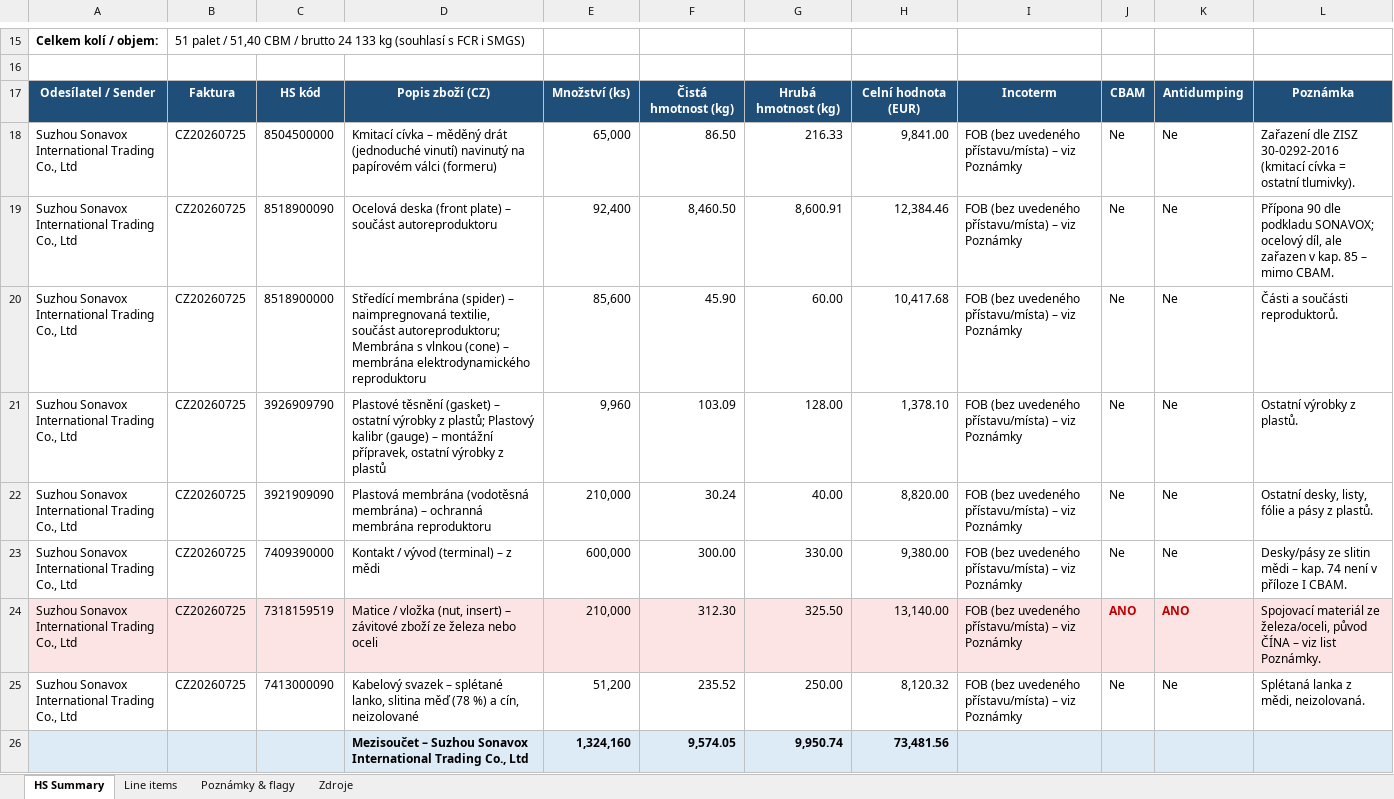
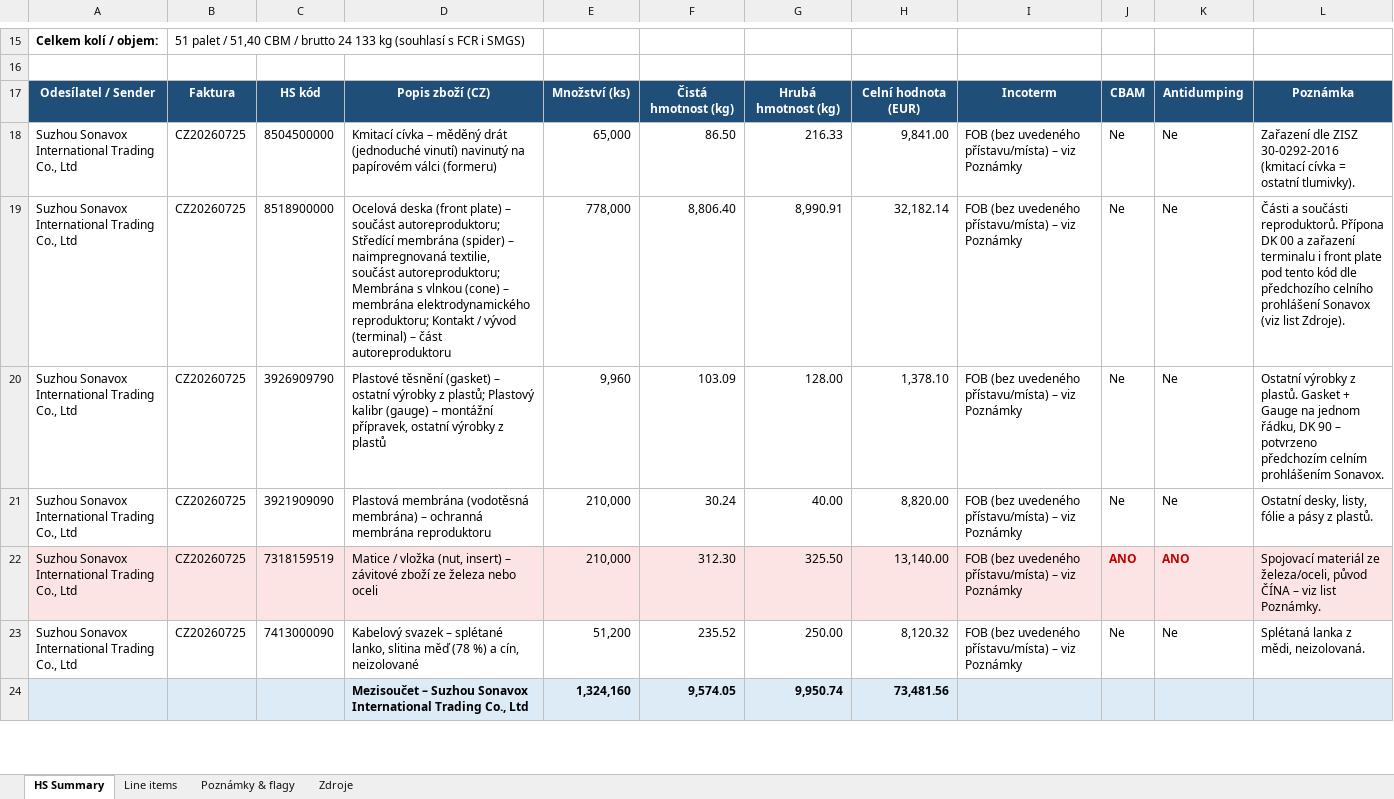
Before and after one commit to Kseni-ia/customs, an Excel workbook: output/HS_Code_Summary_Sonavox_Technology_CZ_TECGO26080029.xlsx, sheet HS Summary, drawn as a sheet; only a part is shown, gaps mark what is left out; values as stored, in another font and other column widths than the file's, no borders; removed rows and columns are numbered as before the commit, all else as after; the diff covers the shown part only; the diff names each change by its address in the sheet, - before the commit and + after, or states it on an @@ line.

```diff
--- a/output/HS_Code_Summary_Sonavox_Technology_CZ_TECGO26080029.xlsx (sheet HS Summary)
+++ b/output/HS_Code_Summary_Sonavox_Technology_CZ_TECGO26080029.xlsx (sheet HS Summary)
-row 19: Suzhou Sonavox International Trading Co., Ltd | CZ20260725 | 8518900090 | Ocelová deska (front plate) – součást autoreproduktoru | 92,400 | 8,460.50 | 8,600.91 | 12,384.46 | FOB (bez uvedeného přístavu/místa) – viz Poznámky | Ne | Ne | Přípona 90 dle podkladu SONAVOX; ocelový díl, ale zařazen v kap. 85 – mimo CBAM.
-D19: Středící membrána (spider) – naimpregnovaná textilie, součást autoreproduktoru; Membrána s vlnkou (cone) – membrána elektrodynamického reproduktoru
+D19: Ocelová deska (front plate) – součást autoreproduktoru; Středící membrána (spider) – naimpregnovaná textilie, součást autoreproduktoru; Membrána s vlnkou (cone) – membrána elektrodynamického reproduktoru; Kontakt / vývod (terminal) – část autoreproduktoru
-E19: 85,600
+E19: 778,000
-F19: 45.90
+F19: 8,806.40
-G19: 60.00
+G19: 8,990.91
-H19: 10,417.68
+H19: 32,182.14
-L19: …součásti reproduktorů.
+L19: …součásti reproduktorů. Přípona DK 00 a zařazení terminalu i front plate pod tento kód dle předchozího celního prohlášení Sonavox (viz list Zdroje).
-L20: …z plastů.
+L20: …z plastů. Gasket + Gauge na jednom řádku, DK 90 – potvrzeno předchozím celním prohlášením Sonavox.
-row 23: Suzhou Sonavox International Trading Co., Ltd | CZ20260725 | 7409390000 | Kontakt / vývod (terminal) – z mědi | 600,000 | 300.00 | 330.00 | 9,380.00 | FOB (bez uvedeného přístavu/místa) – viz Poznámky | Ne | Ne | Desky/pásy ze slitin mědi – kap. 74 není v příloze I CBAM.
```
Also changed, not shown: 2 edited cells elsewhere in this sheet, sheet Poznámky & flagy, sheet Line items, sheet Zdroje, formulas that keep their value, 2 other files.
